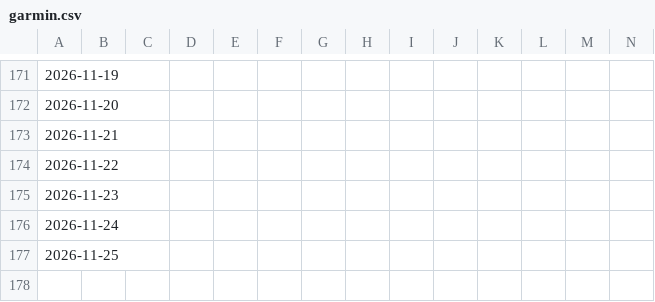
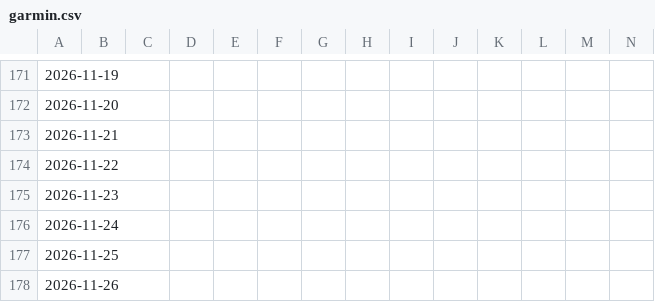
Before and after one commit to BrisingrsStudies/Garmin-Sync, a CSV file: data/garmin.csv, drawn as a sheet; only a part is shown, gaps mark what is left out; rows hold the shown columns only; the diff names each change by its address in the sheet, - before the commit and + after, or states it on an @@ line.

```diff
--- a/data/garmin.csv
+++ b/data/garmin.csv
+row 178: 2026-11-26
```
